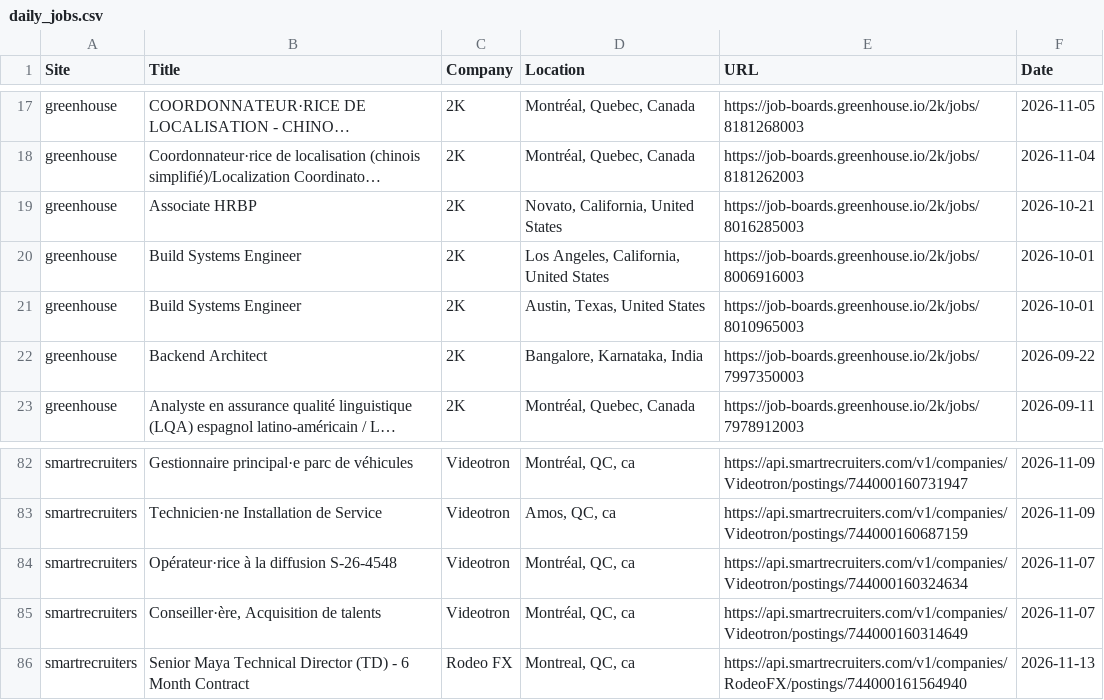
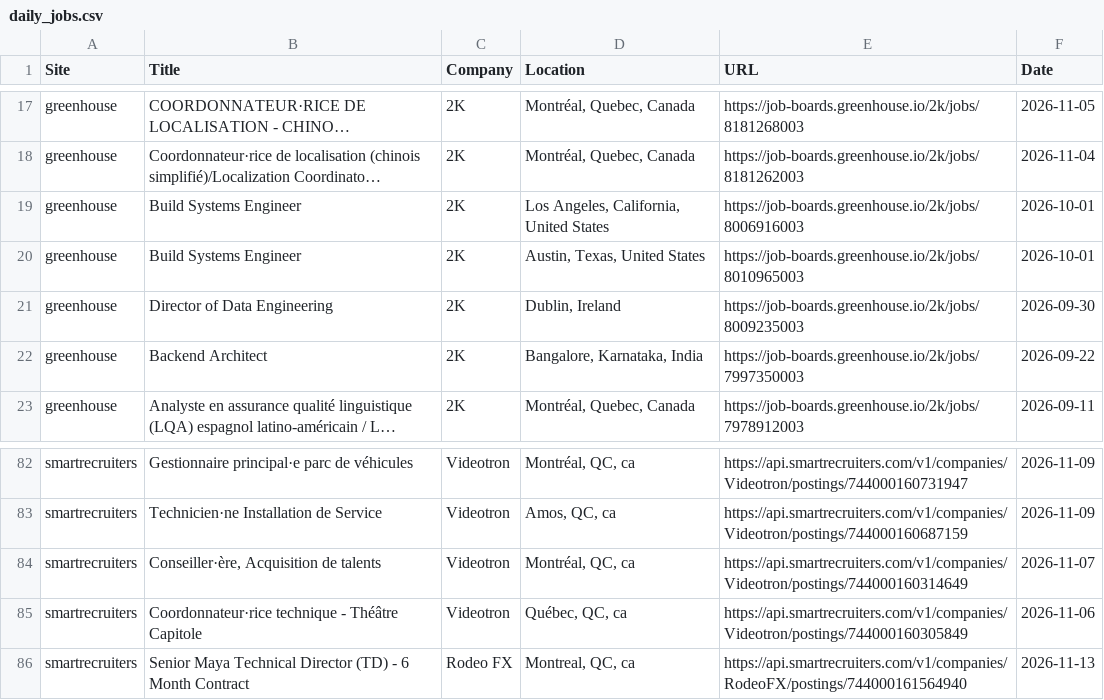
Before and after one commit to christiandguerard/ever-jobs-dash, a CSV file: daily_jobs.csv, drawn as a sheet; only a part is shown, gaps mark what is left out; long unchanged cells end in …; removed rows and columns are numbered as before the commit, all else as after; the diff names each change by its address in the sheet, - before the commit and + after, or states it on an @@ line.

Commit message:
Update job dashboard: Sun Nov 15 18:42:08 UTC 2026

```diff
--- a/daily_jobs.csv
+++ b/daily_jobs.csv
-row 19: greenhouse | Associate HRBP | 2K | Novato, California, United States | https://job-boards.greenhouse.io/2k/jobs/8016285003 | 2026-10-21
+row 21: greenhouse | Director of Data Engineering | 2K | Dublin, Ireland | https://job-boards.greenhouse.io/2k/jobs/8009235003 | 2026-09-30
-row 84: smartrecruiters | Opérateur·rice à la diffusion S-26-4548 | Videotron | Montréal, QC, ca | https://api.smartrecruiters.com/v1/companies/Videotron/postings/744000160324634 | 2026-11-07
+row 85: smartrecruiters | Coordonnateur·rice technique - Théâtre Capitole | Videotron | Québec, QC, ca | https://api.smartrecruiters.com/v1/companies/Videotron/postings/744000160305849 | 2026-11-06
```
